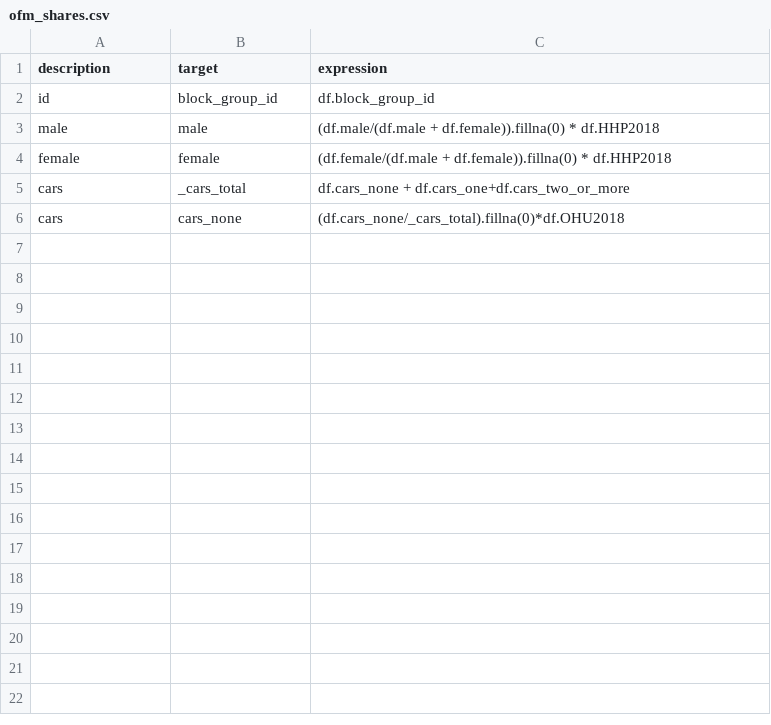
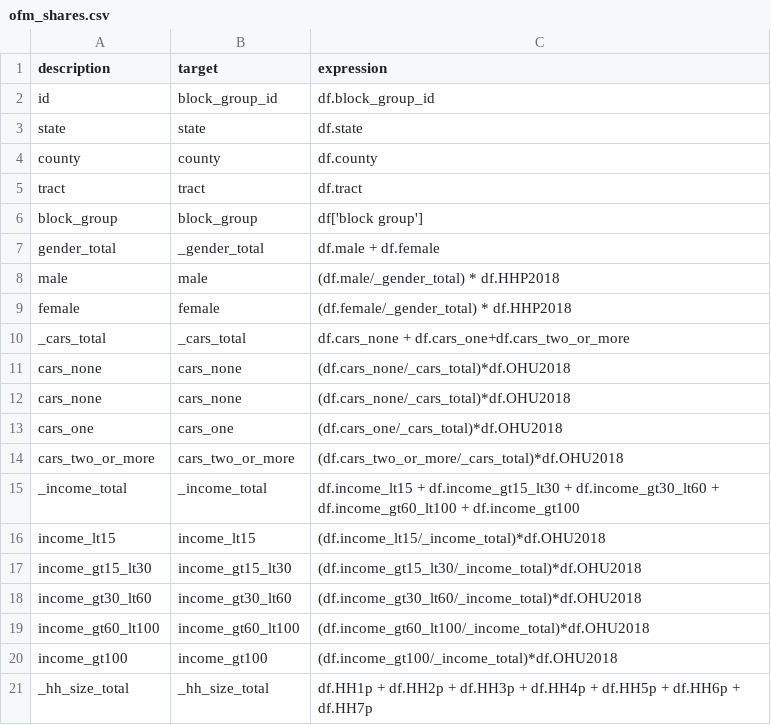
Before and after one commit to psrc/census_getter, a CSV file: example_psrc/configs/ofm_shares.csv, drawn as a sheet; only a part is shown; the diff covers the shown part only.

Commit message:
generalizing table input, applying for psrc_example for mult fields

```diff
--- a/example_psrc/configs/ofm_shares.csv
+++ b/example_psrc/configs/ofm_shares.csv
@@ -2,5 +2,20 @@ description,target,expression
 id,block_group_id,df.block_group_id
-male,male,(df.male/(df.male + df.female)).fillna(0) * df.HHP2018
-female,female,(df.female/(df.male + df.female)).fillna(0) * df.HHP2018
-cars,_cars_total,df.cars_none + df.cars_one+df.cars_two_or_more
-cars,cars_none,(df.cars_none/_cars_total).fillna(0)*df.OHU2018
+state,state,df.state
+county,county,df.county
+tract,tract,df.tract
+block_group,block_group,df['block group']
+gender_total,_gender_total,df.male + df.female
+male,male,(df.male/_gender_total) * df.HHP2018
+female,female,(df.female/_gender_total) * df.HHP2018
+_cars_total,_cars_total,df.cars_none + df.cars_one+df.cars_two_or_more
+cars_none,cars_none,(df.cars_none/_cars_total)*df.OHU2018
+cars_none,cars_none,(df.cars_none/_cars_total)*df.OHU2018
+cars_one,cars_one,(df.cars_one/_cars_total)*df.OHU2018
+cars_two_or_more,cars_two_or_more,(df.cars_two_or_more/_cars_total)*df.OHU2018
+_income_total,_income_total,df.income_lt15 + df.income_gt15_lt30 + df.income_gt30_lt60 + df.income_gt60_lt100 + df.income_gt100
+income_lt15,income_lt15,(df.income_lt15/_income_total)*df.OHU2018
+income_gt15_lt30,income_gt15_lt30,(df.income_gt15_lt30/_income_total)*df.OHU2018
+income_gt30_lt60,income_gt30_lt60,(df.income_gt30_lt60/_income_total)*df.OHU2018
+income_gt60_lt100,income_gt60_lt100,(df.income_gt60_lt100/_income_total)*df.OHU2018
+income_gt100,income_gt100,(df.income_gt100/_income_total)*df.OHU2018
+_hh_size_total,_hh_size_total,df.HH1p + df.HH2p + df.HH3p + df.HH4p + df.HH5p + df.HH6p + df.HH7p
```
Also changed, not shown: 24 added rows elsewhere in this file, example_psrc/configs/census_getter_expressions.csv, 6 other files.
